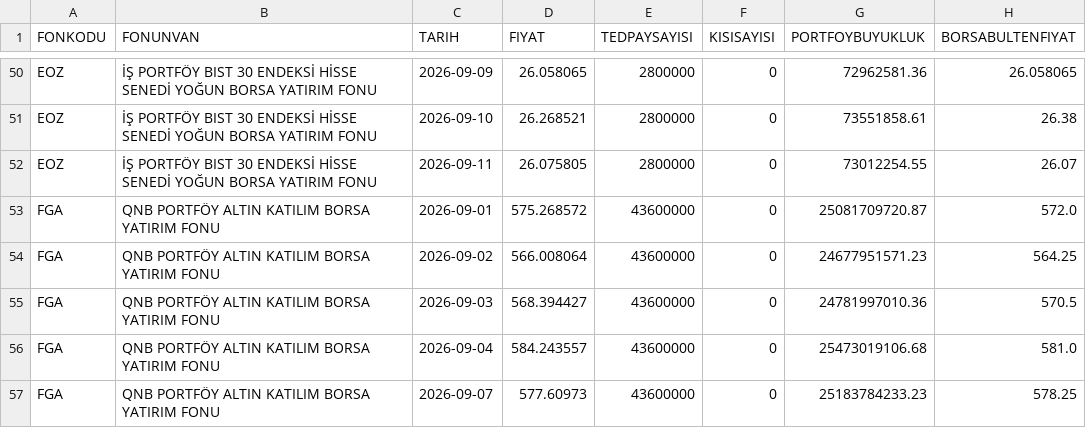
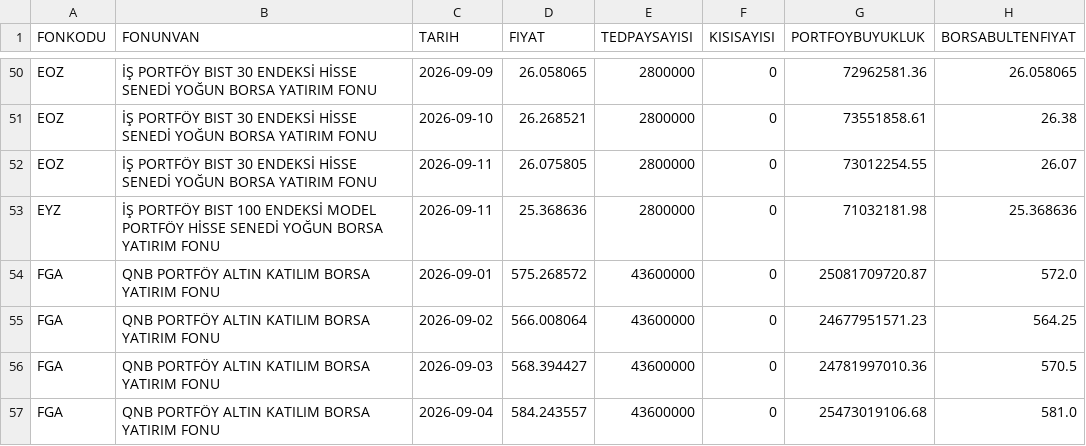
Before and after one commit to Yagiz03/peers, a CSV file: data/universe_BYF.csv, drawn as a sheet; only a part is shown, gaps mark what is left out; the shorter side is filled out with more unchanged rows; the diff names each change by its address in the sheet, - before the commit and + after, or states it on an @@ line.

```diff
--- a/data/universe_BYF.csv
+++ b/data/universe_BYF.csv
+row 53: EYZ | İŞ PORTFÖY BIST 100 ENDEKSİ MODEL PORTFÖY HİSSE SENEDİ YOĞUN BORSA YATIRIM FONU | 2026-09-11 | 25.368636 | 2800000 | 0 | 71032181.98 | 25.368636
```
Also changed, not shown: data/universe_GSYF.csv, data/universe_GYF.csv, 6 other files.
